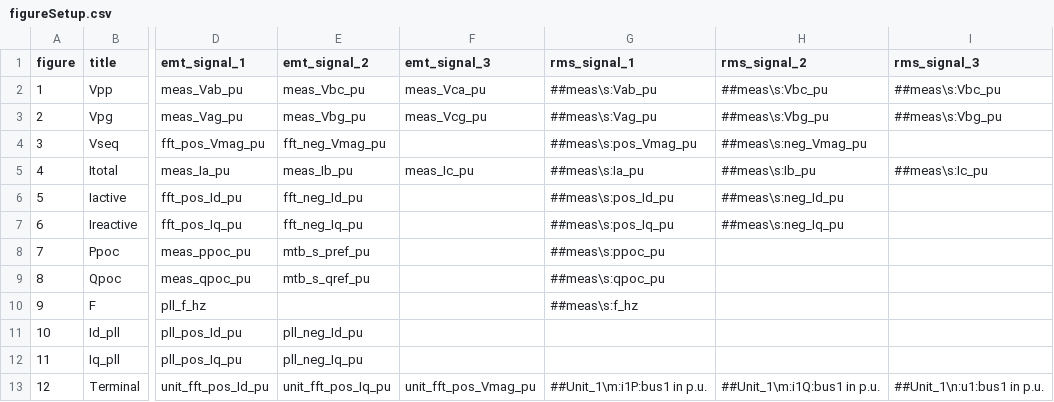
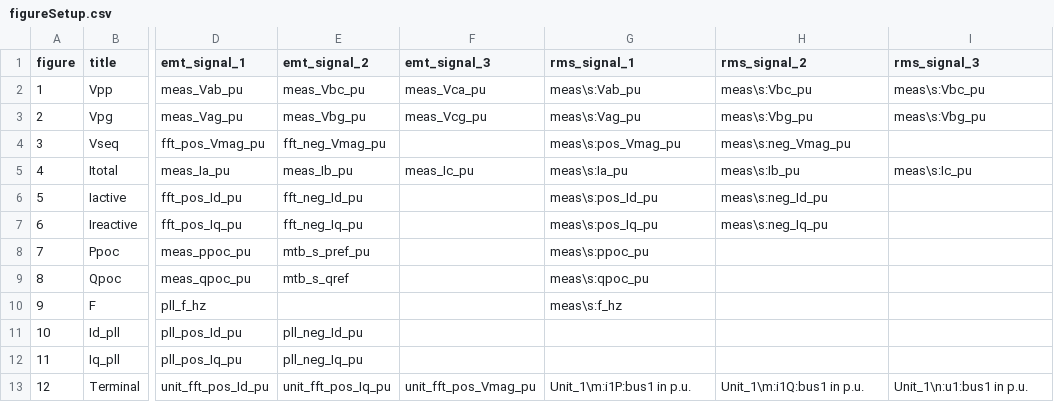
Before and after one commit to Energinet-AIG/MTB, a CSV file: plotter/figureSetup.csv, drawn as a sheet; only a part is shown, gaps mark what is left out; the diff names each change by its address in the sheet, - before the commit and + after, or states it on an @@ line.

Commit message:
Added Plotter one column mode

```diff
--- a/plotter/figureSetup.csv
+++ b/plotter/figureSetup.csv
-G2 (rms_signal_1): ##meas\s:Vab_pu
+G2 (rms_signal_1): meas\s:Vab_pu
-H2 (rms_signal_2): ##meas\s:Vbc_pu
+H2 (rms_signal_2): meas\s:Vbc_pu
-I2 (rms_signal_3): ##meas\s:Vbc_pu
+I2 (rms_signal_3): meas\s:Vbc_pu
-G3 (rms_signal_1): ##meas\s:Vag_pu
+G3 (rms_signal_1): meas\s:Vag_pu
-H3 (rms_signal_2): ##meas\s:Vbg_pu
+H3 (rms_signal_2): meas\s:Vbg_pu
-I3 (rms_signal_3): ##meas\s:Vbg_pu
+I3 (rms_signal_3): meas\s:Vbg_pu
-G4 (rms_signal_1): ##meas\s:pos_Vmag_pu
+G4 (rms_signal_1): meas\s:pos_Vmag_pu
-H4 (rms_signal_2): ##meas\s:neg_Vmag_pu
+H4 (rms_signal_2): meas\s:neg_Vmag_pu
-G5 (rms_signal_1): ##meas\s:Ia_pu
+G5 (rms_signal_1): meas\s:Ia_pu
-H5 (rms_signal_2): ##meas\s:Ib_pu
+H5 (rms_signal_2): meas\s:Ib_pu
-I5 (rms_signal_3): ##meas\s:Ic_pu
+I5 (rms_signal_3): meas\s:Ic_pu
-G6 (rms_signal_1): ##meas\s:pos_Id_pu
+G6 (rms_signal_1): meas\s:pos_Id_pu
-H6 (rms_signal_2): ##meas\s:neg_Id_pu
+H6 (rms_signal_2): meas\s:neg_Id_pu
-G7 (rms_signal_1): ##meas\s:pos_Iq_pu
+G7 (rms_signal_1): meas\s:pos_Iq_pu
-H7 (rms_signal_2): ##meas\s:neg_Iq_pu
+H7 (rms_signal_2): meas\s:neg_Iq_pu
-G8 (rms_signal_1): ##meas\s:ppoc_pu
+G8 (rms_signal_1): meas\s:ppoc_pu
-E9 (emt_signal_2): mtb_s_qref_pu
+E9 (emt_signal_2): mtb_s_qref
-G9 (rms_signal_1): ##meas\s:qpoc_pu
+G9 (rms_signal_1): meas\s:qpoc_pu
-G10 (rms_signal_1): ##meas\s:f_hz
+G10 (rms_signal_1): meas\s:f_hz
-G13 (rms_signal_1): ##Unit_1\m:i1P:bus1 in p.u.
+G13 (rms_signal_1): Unit_1\m:i1P:bus1 in p.u.
-H13 (rms_signal_2): ##Unit_1\m:i1Q:bus1 in p.u.
+H13 (rms_signal_2): Unit_1\m:i1Q:bus1 in p.u.
-I13 (rms_signal_3): ##Unit_1\n:u1:bus1 in p.u.
+I13 (rms_signal_3): Unit_1\n:u1:bus1 in p.u.
```
Also changed, not shown: 2 other files.
